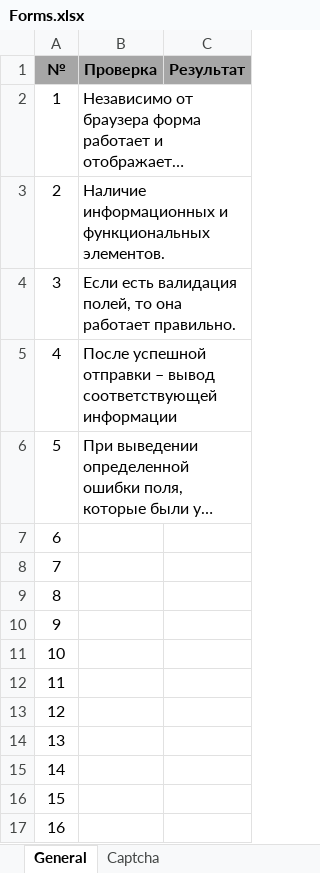
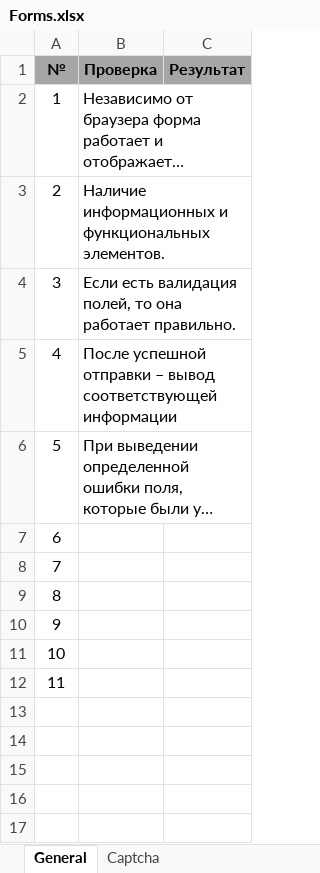
Before and after one commit to Gornghost/Learning, an Excel workbook: Checklists/Forms.xlsx, sheet General, drawn as a sheet; long unchanged cells end in …; values as stored, in another font and other column widths than the file's, no borders; the diff names each change by its address in the sheet, - before the commit and + after, or states it on an @@ line.

Commit message:
Delete some information from first page

```diff
--- a/Checklists/Forms.xlsx (sheet General)
+++ b/Checklists/Forms.xlsx (sheet General)
-row 13: 12
-row 14: 13
-row 15: 14
-row 16: 15
-row 17: 16
```
